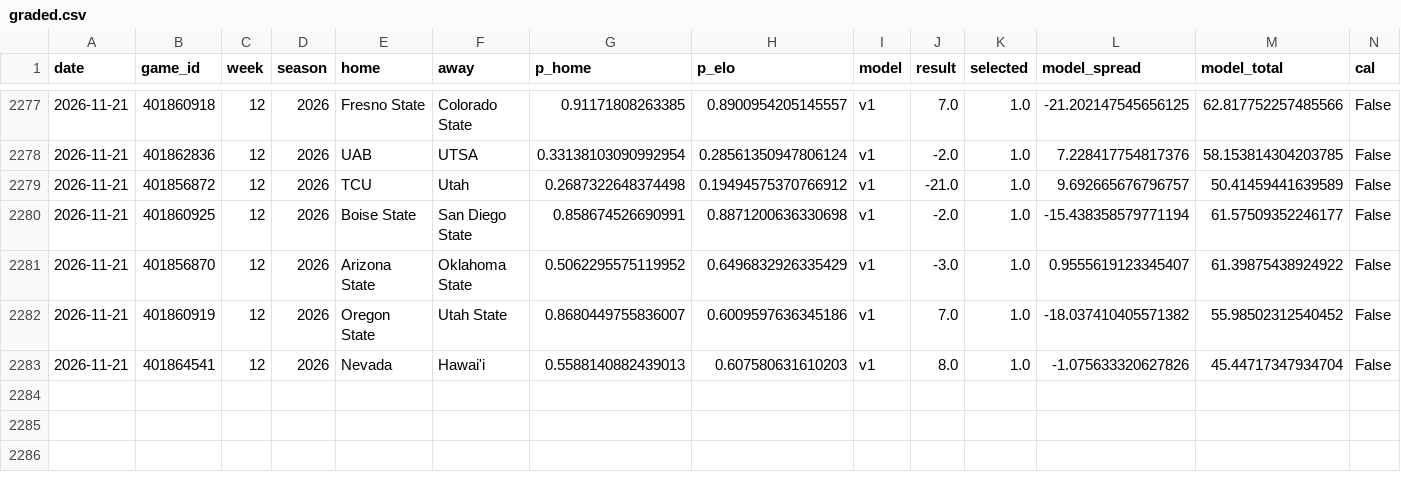
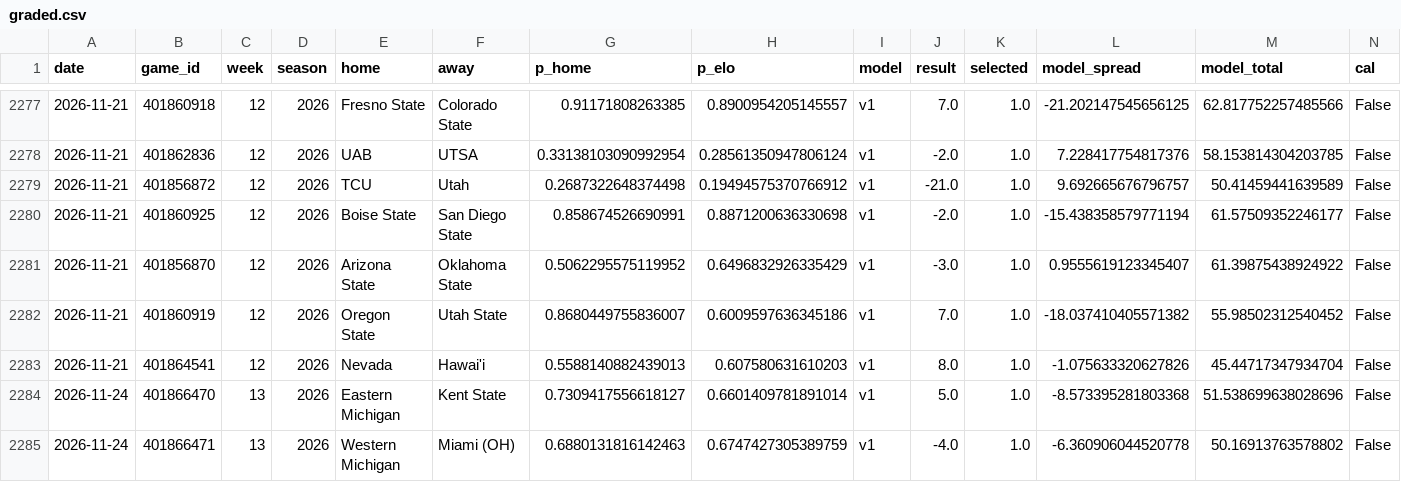
Before and after one commit to azcal/mbm-ncaaf, a CSV file: logs/graded.csv, drawn as a sheet; only a part is shown, gaps mark what is left out; rows hold the shown columns only; the diff names each change by its address in the sheet, - before the commit and + after, or states it on an @@ line.

```diff
--- a/logs/graded.csv
+++ b/logs/graded.csv
+row 2284: 2026-11-24 | 401866470 | 13 | 2026 | Eastern Michigan | Kent State | 0.7309417556618127 | 0.6601409781891014 | v1 | 5.0 | 1.0 | -8.573395281803368 | 51.538699638028696 | False
+row 2285: 2026-11-24 | 401866471 | 13 | 2026 | Western Michigan | Miami (OH) | 0.6880131816142463 | 0.6747427305389759 | v1 | -4.0 | 1.0 | -6.360906044520778 | 50.16913763578802 | False
```
Also changed, not shown: logs/picks.csv, logs/predictions.csv, 2 other files.
